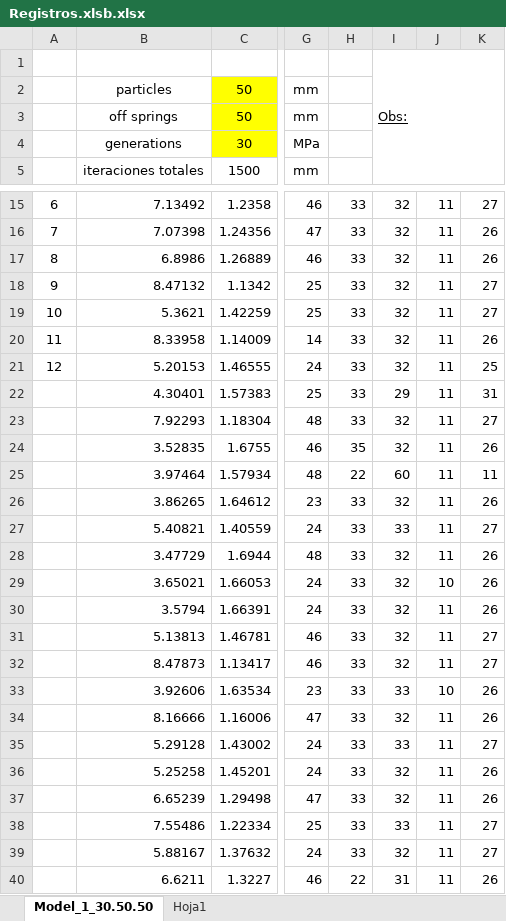
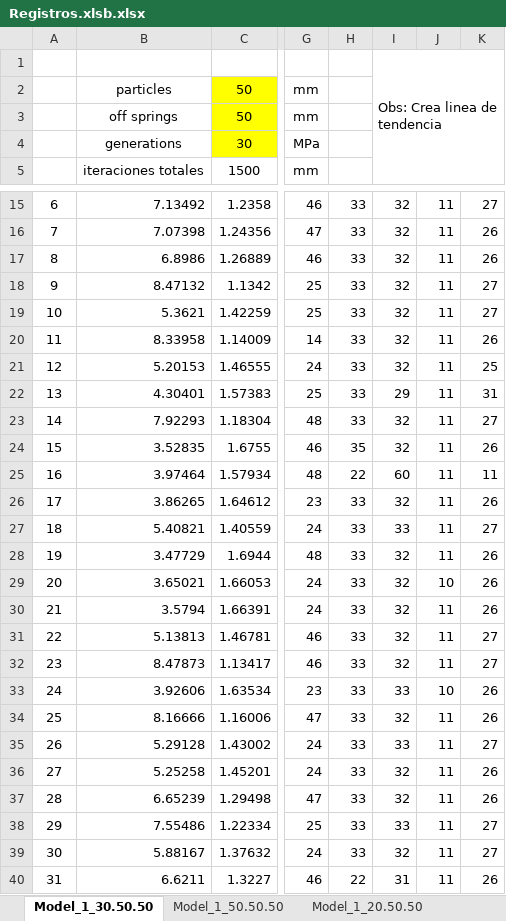
Before and after one commit to SoledadChubretovic/Tesis, an Excel workbook: OptPython/Registros.xlsb.xlsx, sheet Model_1_30.50.50, drawn as a sheet; only a part is shown, gaps mark what is left out; values as stored, in another font and other column widths than the file's, no borders; charts and pictures not drawn; the diff names each change by its address in the sheet, - before the commit and + after, or states it on an @@ line.

```diff
--- a/OptPython/Registros.xlsb.xlsx (sheet Model_1_30.50.50)
+++ b/OptPython/Registros.xlsb.xlsx (sheet Model_1_30.50.50)
-sheet tab: Hoja1
+sheet tab: Model_1_50.50.50
+sheet tab: Model_1_20.50.50
-I1: Obs:
+I1: Obs: Crea linea de tendencia
-I1 underline: on
+I1 underline: off
-A22: (empty)
+A22: 13
-A23: (empty)
+A23: 14
-A24: (empty)
+A24: 15
-A25: (empty)
+A25: 16
-A26: (empty)
+A26: 17
-A27: (empty)
+A27: 18
-A28: (empty)
+A28: 19
-A29: (empty)
+A29: 20
-A30: (empty)
+A30: 21
-A31: (empty)
+A31: 22
-A32: (empty)
+A32: 23
-A33: (empty)
+A33: 24
-A34: (empty)
+A34: 25
-A35: (empty)
+A35: 26
-A36: (empty)
+A36: 27
-A37: (empty)
+A37: 28
-A38: (empty)
+A38: 29
-A39: (empty)
+A39: 30
-A40: (empty)
+A40: 31
```
Also changed, not shown: sheet Model_1_50.50.50, charts or pictures, 4 other files.
